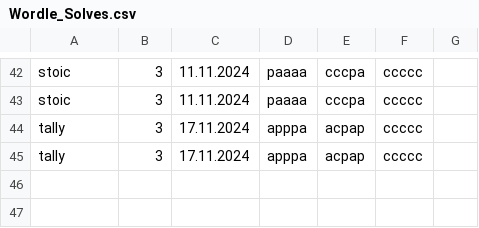
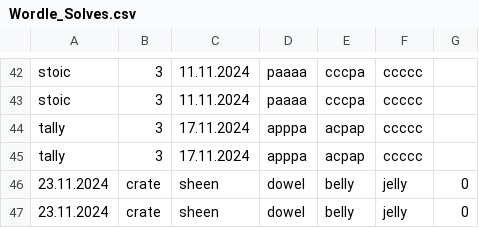
Before and after one commit to TheLucky16/wordle_solver, a CSV file: Wordle_Solves.csv, drawn as a sheet; only a part is shown, gaps mark what is left out.

```diff
--- a/Wordle_Solves.csv
+++ b/Wordle_Solves.csv
@@ -45 +45,3 @@ tally,3,17.11.2024,apppa,acpap,ccccc,,,
 tally,3,17.11.2024,apppa,acpap,ccccc,,,
+23.11.2024,crate,sheen,dowel,belly,jelly,0
+23.11.2024,crate,sheen,dowel,belly,jelly,0
```
Also changed, not shown: 3 other files.
